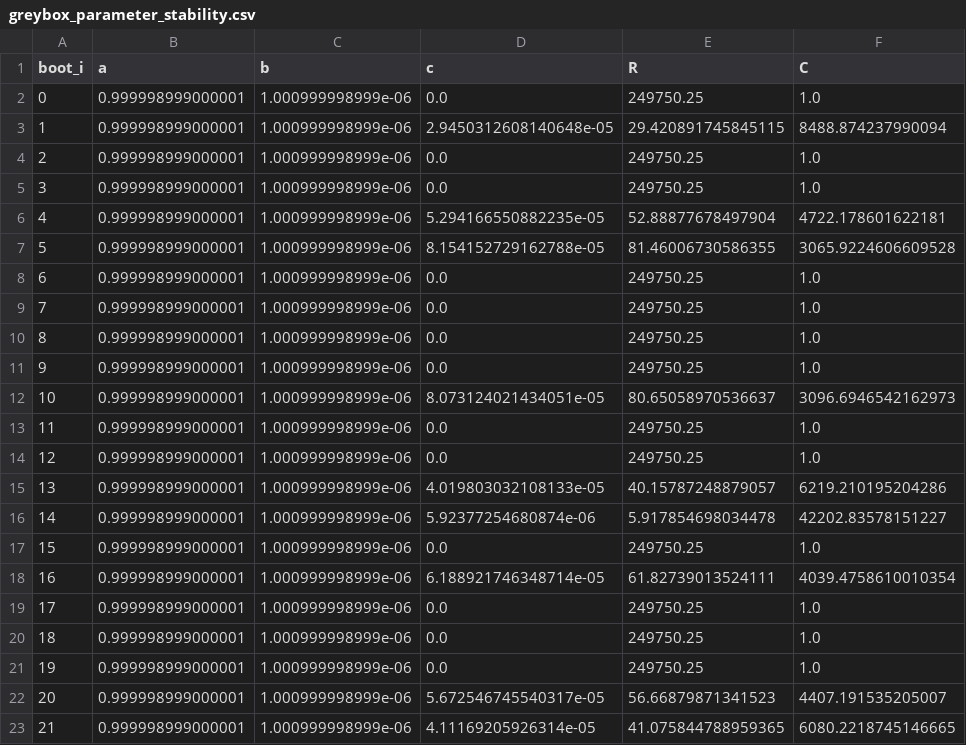
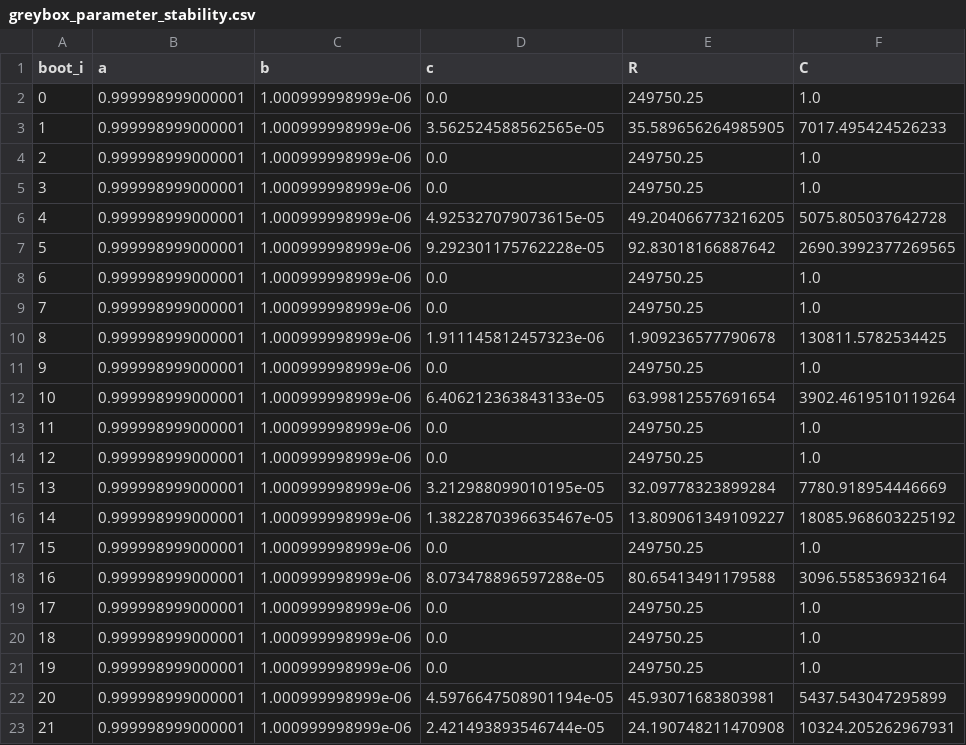
Before and after one commit to bbartling/py-bacnet-stacks-playground, a CSV file: vibe_code_apps_22/reports/ml/greybox_parameter_stability.csv, drawn as a sheet; only a part is shown; the diff covers the shown part only.

```diff
--- a/vibe_code_apps_22/reports/ml/greybox_parameter_stability.csv
+++ b/vibe_code_apps_22/reports/ml/greybox_parameter_stability.csv
@@ -2,18 +2,18 @@ boot_i,a,b,c,R,C
 0,0.999998999000001,1.000999998999e-06,0.0,249750.25,1.0
-1,0.999998999000001,1.000999998999e-06,2.9450312608140648e-05,29.420891745845115,8488.874237990094
+1,0.999998999000001,1.000999998999e-06,3.562524588562565e-05,35.589656264985905,7017.495424526233
 2,0.999998999000001,1.000999998999e-06,0.0,249750.25,1.0
 3,0.999998999000001,1.000999998999e-06,0.0,249750.25,1.0
-4,0.999998999000001,1.000999998999e-06,5.294166550882235e-05,52.88877678497904,4722.178601622181
-5,0.999998999000001,1.000999998999e-06,8.154152729162788e-05,81.46006730586355,3065.9224606609528
+4,0.999998999000001,1.000999998999e-06,4.925327079073615e-05,49.204066773216205,5075.805037642728
+5,0.999998999000001,1.000999998999e-06,9.292301175762228e-05,92.83018166887642,2690.3992377269565
 6,0.999998999000001,1.000999998999e-06,0.0,249750.25,1.0
 7,0.999998999000001,1.000999998999e-06,0.0,249750.25,1.0
-8,0.999998999000001,1.000999998999e-06,0.0,249750.25,1.0
+8,0.999998999000001,1.000999998999e-06,1.911145812457323e-06,1.909236577790678,130811.5782534425
 9,0.999998999000001,1.000999998999e-06,0.0,249750.25,1.0
-10,0.999998999000001,1.000999998999e-06,8.073124021434051e-05,80.65058970536637,3096.6946542162973
+10,0.999998999000001,1.000999998999e-06,6.406212363843133e-05,63.99812557691654,3902.4619510119264
 11,0.999998999000001,1.000999998999e-06,0.0,249750.25,1.0
 12,0.999998999000001,1.000999998999e-06,0.0,249750.25,1.0
-13,0.999998999000001,1.000999998999e-06,4.019803032108133e-05,40.15787248879057,6219.210195204286
-14,0.999998999000001,1.000999998999e-06,5.92377254680874e-06,5.917854698034478,42202.83578151227
+13,0.999998999000001,1.000999998999e-06,3.212988099010195e-05,32.09778323899284,7780.918954446669
+14,0.999998999000001,1.000999998999e-06,1.3822870396635467e-05,13.809061349109227,18085.968603225192
 15,0.999998999000001,1.000999998999e-06,0.0,249750.25,1.0
-16,0.999998999000001,1.000999998999e-06,6.188921746348714e-05,61.82739013524111,4039.4758610010354
+16,0.999998999000001,1.000999998999e-06,8.073478896597288e-05,80.65413491179588,3096.558536932164
 17,0.999998999000001,1.000999998999e-06,0.0,249750.25,1.0
@@ -21,3 +21,3 @@ boot_i,a,b,c,R,C
 19,0.999998999000001,1.000999998999e-06,0.0,249750.25,1.0
-20,0.999998999000001,1.000999998999e-06,5.672546745540317e-05,56.66879871341523,4407.191535205007
-21,0.999998999000001,1.000999998999e-06,4.11169205926314e-05,41.075844788959365,6080.2218745146665
+20,0.999998999000001,1.000999998999e-06,4.5976647508901194e-05,45.93071683803981,5437.543047295899
+21,0.999998999000001,1.000999998999e-06,2.421493893546744e-05,24.190748211470908,10324.205262967931
```
Also changed, not shown: 18 edited cells elsewhere in this file, 5 other files.
